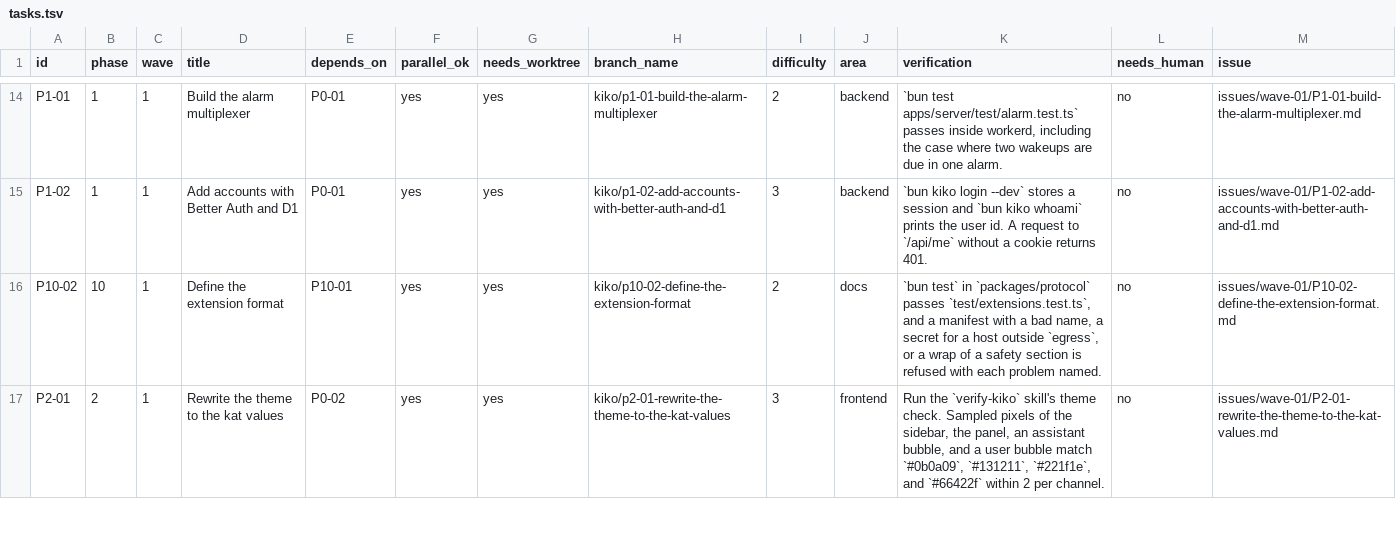
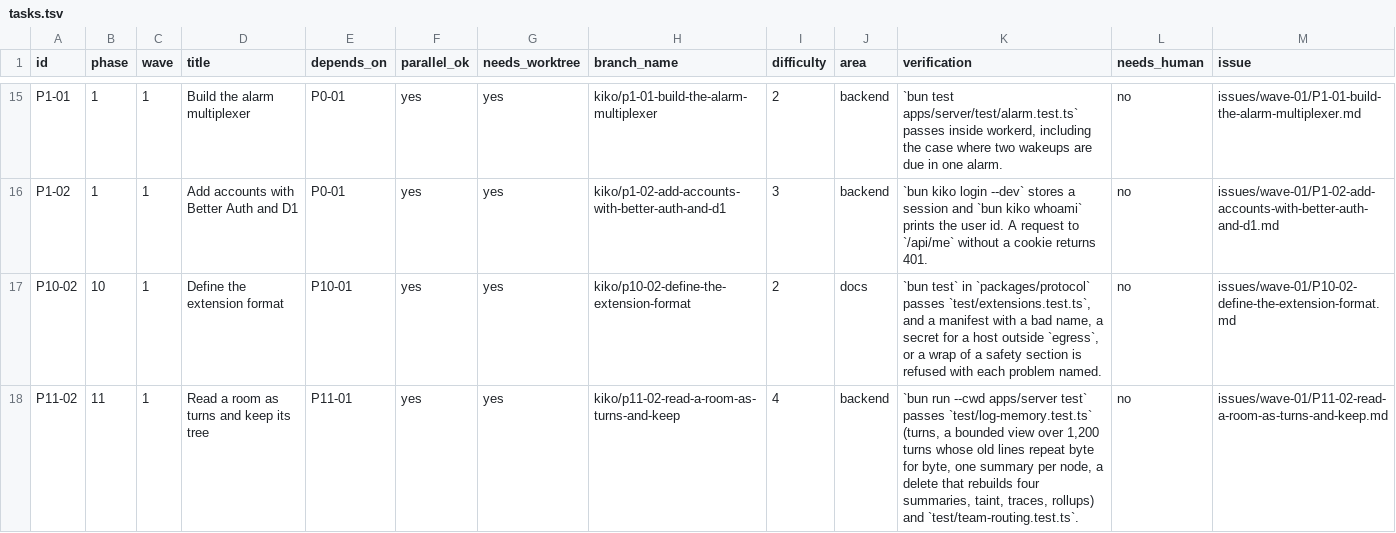
Before and after one commit to keyurbodar/kiko, a TSV file: tasks.tsv, drawn as a sheet; only a part is shown, gaps mark what is left out; the shorter side is filled out with more unchanged rows; the diff covers the shown part only.

```diff
--- a/tasks.tsv
+++ b/tasks.tsv
@@ -16 +17,2 @@ P1-02	1	1	Add accounts with Better Auth and D1	P0-01	yes	yes	kiko/p1-02-add-acco
 P10-02	10	1	Define the extension format	P10-01	yes	yes	kiko/p10-02-define-the-extension-format	2	docs	`bun test` in `packages/protocol` passes `test/extensions.test.ts`, and a manifest with a bad name, a secret for a host outside `egress`, or a wrap of a safety section is refused with each problem named.	no	issues/wave-01/P10-02-define-the-extension-format.md
+P11-02	11	1	Read a room as turns and keep its tree	P11-01	yes	yes	kiko/p11-02-read-a-room-as-turns-and-keep	4	backend	`bun run --cwd apps/server test` passes `test/log-memory.test.ts` (turns, a bounded view over 1,200 turns whose old lines repeat byte for byte, one summary per node, a delete that rebuilds four summaries, taint, traces, rollups) and `test/team-routing.test.ts`.	no	issues/wave-01/P11-02-read-a-room-as-turns-and-keep.md
```
Also changed, not shown: 5 added rows elsewhere in this file, 25 other files.
